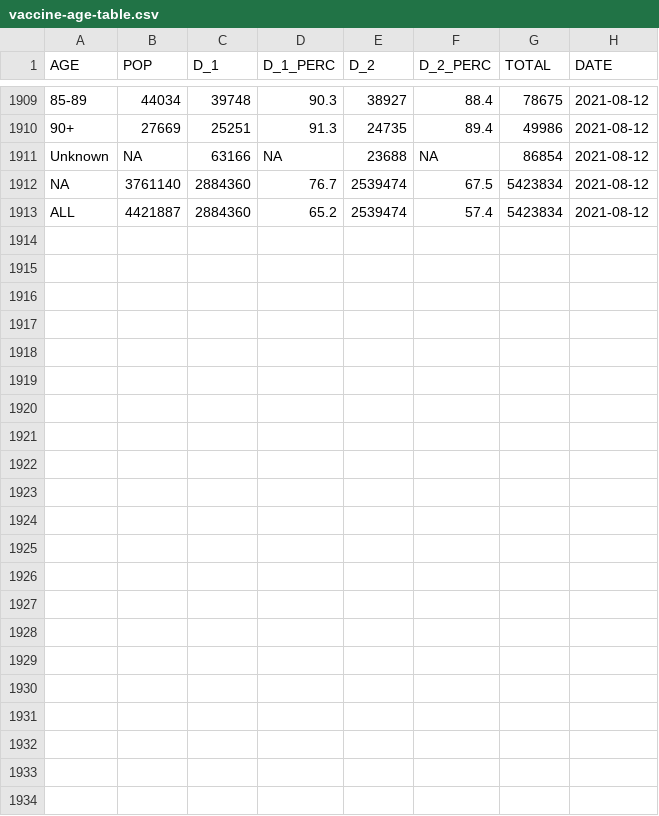
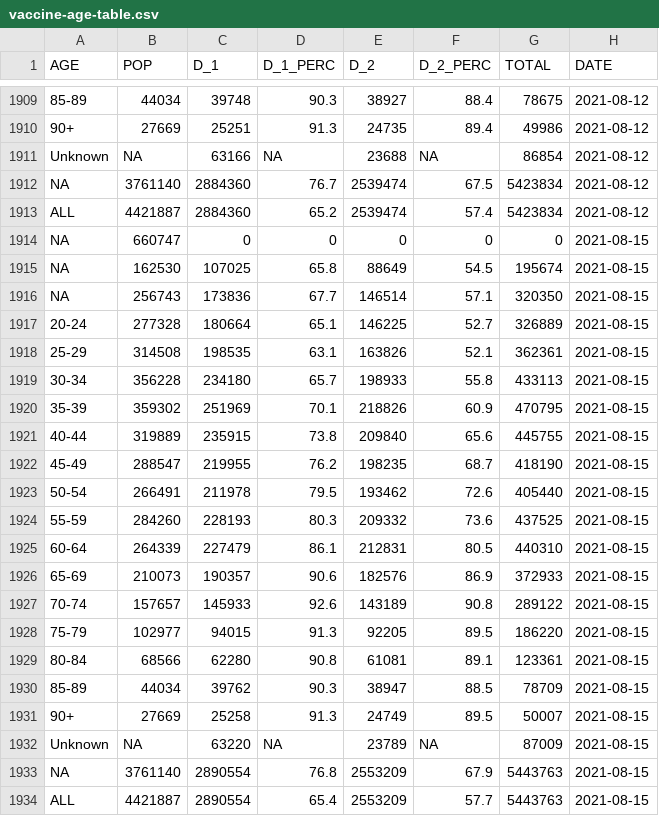
Before and after one commit to aryntoombs/Alberta-Covid-Data, a CSV file: vaccine-age-table.csv, drawn as a sheet; only a part is shown, gaps mark what is left out; the diff names each change by its address in the sheet, - before the commit and + after, or states it on an @@ line.

```diff
--- a/vaccine-age-table.csv
+++ b/vaccine-age-table.csv
+row 1914: NA | 660747 | 0 | 0 | 0 | 0 | 0 | 2021-08-15
+row 1915: NA | 162530 | 107025 | 65.8 | 88649 | 54.5 | 195674 | 2021-08-15
+row 1916: NA | 256743 | 173836 | 67.7 | 146514 | 57.1 | 320350 | 2021-08-15
+row 1917: 20-24 | 277328 | 180664 | 65.1 | 146225 | 52.7 | 326889 | 2021-08-15
+row 1918: 25-29 | 314508 | 198535 | 63.1 | 163826 | 52.1 | 362361 | 2021-08-15
+row 1919: 30-34 | 356228 | 234180 | 65.7 | 198933 | 55.8 | 433113 | 2021-08-15
+row 1920: 35-39 | 359302 | 251969 | 70.1 | 218826 | 60.9 | 470795 | 2021-08-15
+row 1921: 40-44 | 319889 | 235915 | 73.8 | 209840 | 65.6 | 445755 | 2021-08-15
+row 1922: 45-49 | 288547 | 219955 | 76.2 | 198235 | 68.7 | 418190 | 2021-08-15
+row 1923: 50-54 | 266491 | 211978 | 79.5 | 193462 | 72.6 | 405440 | 2021-08-15
+row 1924: 55-59 | 284260 | 228193 | 80.3 | 209332 | 73.6 | 437525 | 2021-08-15
+row 1925: 60-64 | 264339 | 227479 | 86.1 | 212831 | 80.5 | 440310 | 2021-08-15
+row 1926: 65-69 | 210073 | 190357 | 90.6 | 182576 | 86.9 | 372933 | 2021-08-15
+row 1927: 70-74 | 157657 | 145933 | 92.6 | 143189 | 90.8 | 289122 | 2021-08-15
+row 1928: 75-79 | 102977 | 94015 | 91.3 | 92205 | 89.5 | 186220 | 2021-08-15
+row 1929: 80-84 | 68566 | 62280 | 90.8 | 61081 | 89.1 | 123361 | 2021-08-15
+row 1930: 85-89 | 44034 | 39762 | 90.3 | 38947 | 88.5 | 78709 | 2021-08-15
+row 1931: 90+ | 27669 | 25258 | 91.3 | 24749 | 89.5 | 50007 | 2021-08-15
+row 1932: Unknown | NA | 63220 | NA | 23789 | NA | 87009 | 2021-08-15
+row 1933: NA | 3761140 | 2890554 | 76.8 | 2553209 | 67.9 | 5443763 | 2021-08-15
+row 1934: ALL | 4421887 | 2890554 | 65.4 | 2553209 | 57.7 | 5443763 | 2021-08-15
```
Also changed, not shown: VOC_FROM_JSON.csv.
